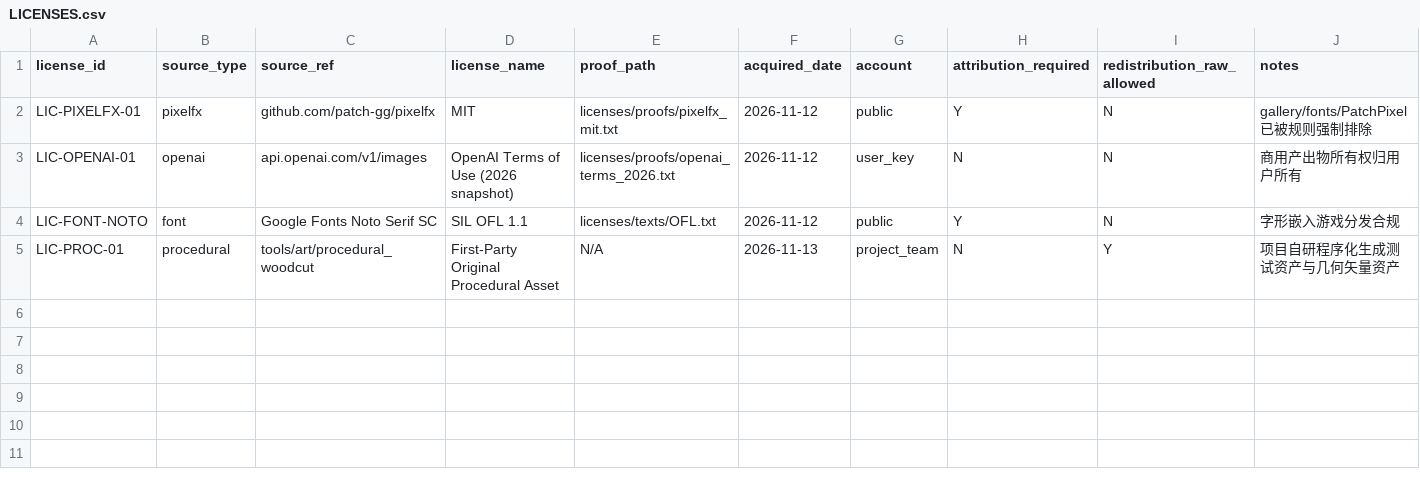
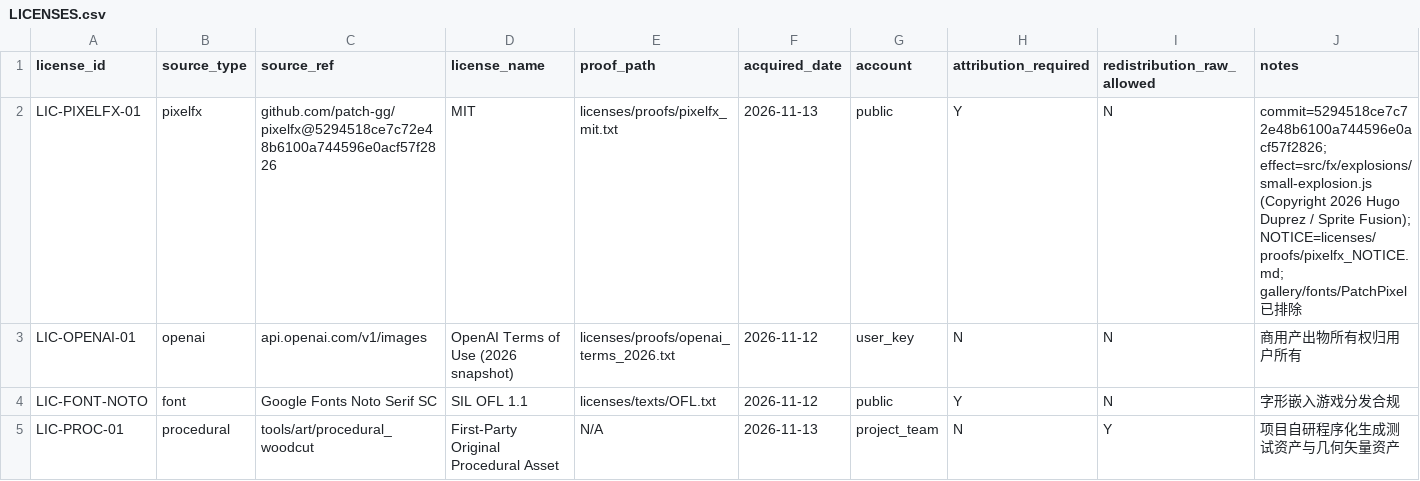
Before and after one commit to ruiy66288-svg/desktop-diablo, a CSV file: art_source/licenses/LICENSES.csv, drawn as a sheet.

```diff
--- a/art_source/licenses/LICENSES.csv
+++ b/art_source/licenses/LICENSES.csv
@@ -1,3 +1,3 @@
 license_id,source_type,source_ref,license_name,proof_path,acquired_date,account,attribution_required,redistribution_raw_allowed,notes
-LIC-PIXELFX-01,pixelfx,github.com/patch-gg/pixelfx,MIT,licenses/proofs/pixelfx_mit.txt,2026-11-12,public,Y,N,gallery/fonts/PatchPixel 已被规则强制排除
+LIC-PIXELFX-01,pixelfx,github.com/patch-gg/pixelfx@5294518ce7c72e48b6100a744596e0acf57f2826,MIT,licenses/proofs/pixelfx_mit.txt,2026-11-13,public,Y,N,commit=5294518ce7c72e48b6100a744596e0acf57f2826; effect=src/fx/explosions/small-explosion.js (Copyright 2026 Hugo Duprez / Sprite Fusion); NOTICE=licenses/proofs/pixelfx_NOTICE.md; gallery/fonts/PatchPixel 已排除
 LIC-OPENAI-01,openai,api.openai.com/v1/images,OpenAI Terms of Use (2026 snapshot),licenses/proofs/openai_terms_2026.txt,2026-11-12,user_key,N,N,商用产出物所有权归用户所有
```
Also changed, not shown: 9 other files.
